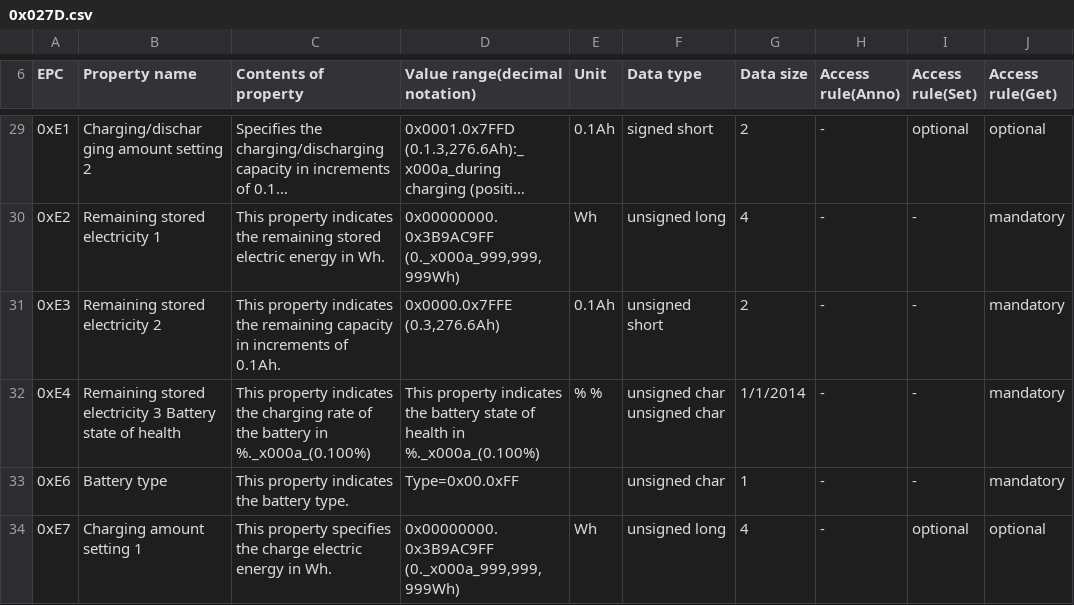
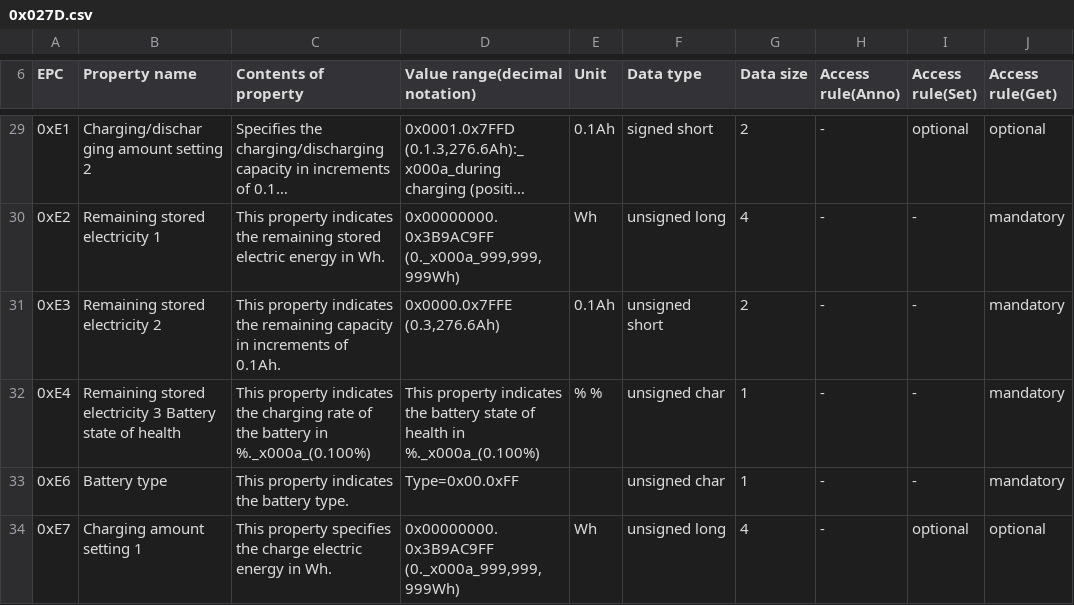
Before and after one commit to SonyCSL/ECHONETLite-ObjectDatabase, a CSV file: data/csv/en/0x027D.csv, drawn as a sheet; only a part is shown, gaps mark what is left out; long unchanged cells end in …; the diff names each change by its address in the sheet, - before the commit and + after, or states it on an @@ line.

```diff
--- a/data/csv/en/0x027D.csv
+++ b/data/csv/en/0x027D.csv
-F32 (Data type): unsigned char unsigned char
+F32 (Data type): unsigned char
-G32 (Data size): 1/1/2014
+G32 (Data size): 1
```
Also changed, not shown: data/csv/en/0x002A.csv, data/csv/en/0x002B.csv, 3 other files.
